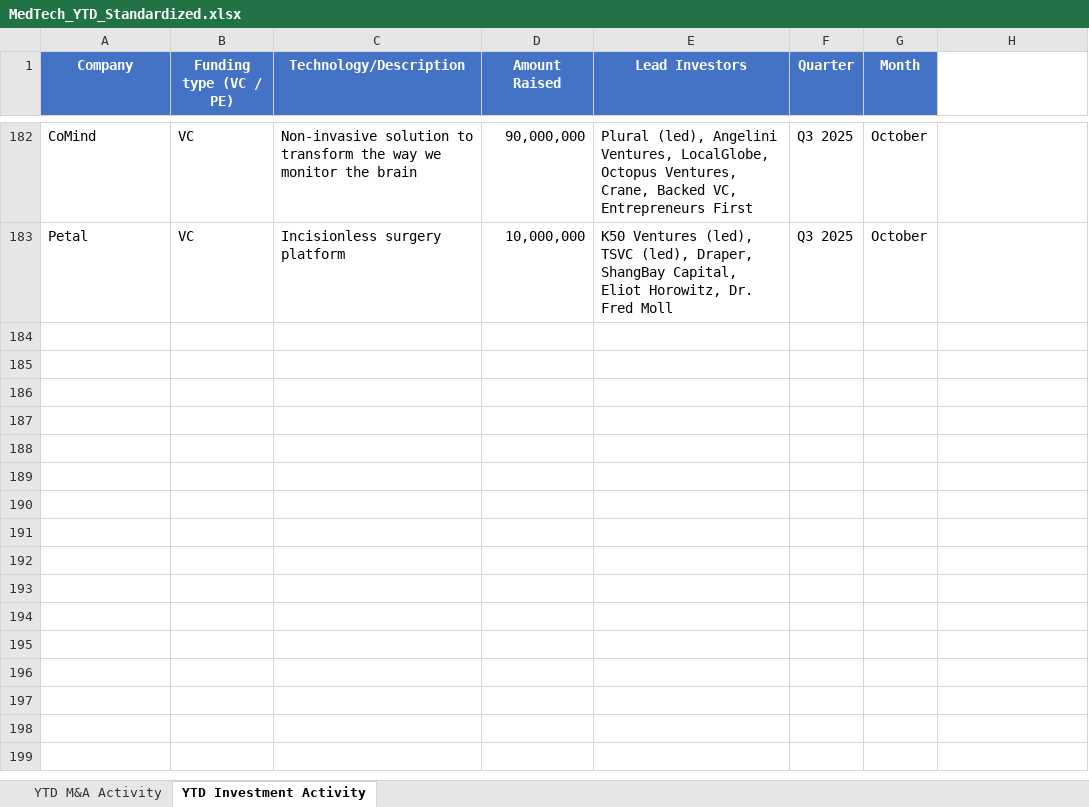
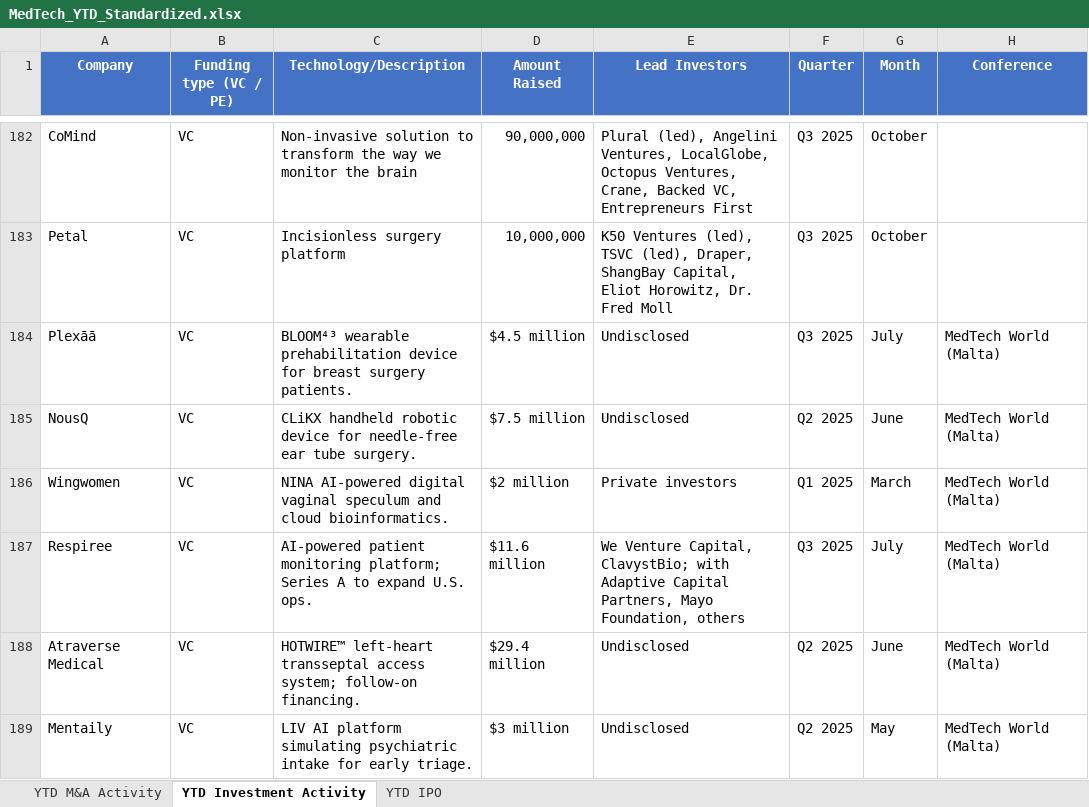
Before and after one commit to hperic1/Medtech-Dashboard-M-A, an Excel workbook: data/MedTech_YTD_Standardized.xlsx, sheet YTD Investment Activity, drawn as a sheet; only a part is shown, gaps mark what is left out; values as stored, in another font and other column widths than the file's, no borders; the diff names each change by its address in the sheet, - before the commit and + after, or states it on an @@ line.

Commit message:
Update MedTech_YTD_Standardized.xlsx

```diff
--- a/data/MedTech_YTD_Standardized.xlsx (sheet YTD Investment Activity)
+++ b/data/MedTech_YTD_Standardized.xlsx (sheet YTD Investment Activity)
+sheet tab: YTD IPO
-H1: (empty)
+H1: Conference
-H1 fill: none
+H1 fill: #4472C4
+row 184: Plexāā | VC | BLOOM⁴³ wearable prehabilitation device for breast surgery patients. | $4.5 million | Undisclosed | Q3 2025 | July | MedTech World (Malta)
+row 185: NousQ | VC | CLiKX handheld robotic device for needle-free ear tube surgery. | $7.5 million | Undisclosed | Q2 2025 | June | MedTech World (Malta)
+row 186: Wingwomen | VC | NINA AI-powered digital vaginal speculum and cloud bioinformatics. | $2 million | Private investors | Q1 2025 | March | MedTech World (Malta)
+row 187: Respiree | VC | AI-powered patient monitoring platform; Series A to expand U.S. ops. | $11.6 million | We Venture Capital, ClavystBio; with Adaptive Capital Partners, Mayo Foundation, others | Q3 2025 | July | MedTech World (Malta)
+row 188: Atraverse Medical | VC | HOTWIRE™ left-heart transseptal access system; follow-on financing. | $29.4 million | Undisclosed | Q2 2025 | June | MedTech World (Malta)
+row 189: Mentaily | VC | LIV AI platform simulating psychiatric intake for early triage. | $3 million | Undisclosed | Q2 2025 | May | MedTech World (Malta)
```
Also changed, not shown: sheet YTD M&A Activity.
